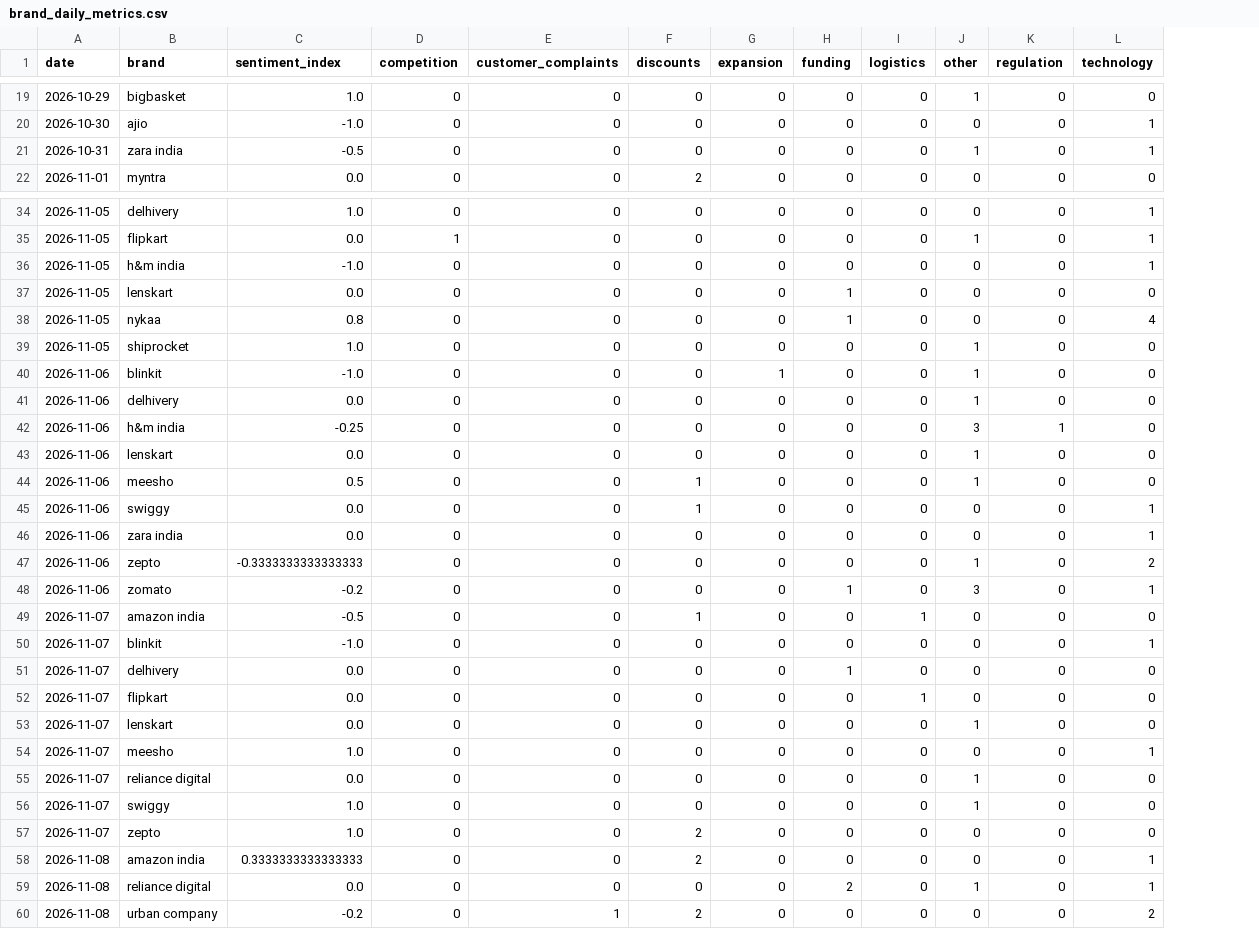
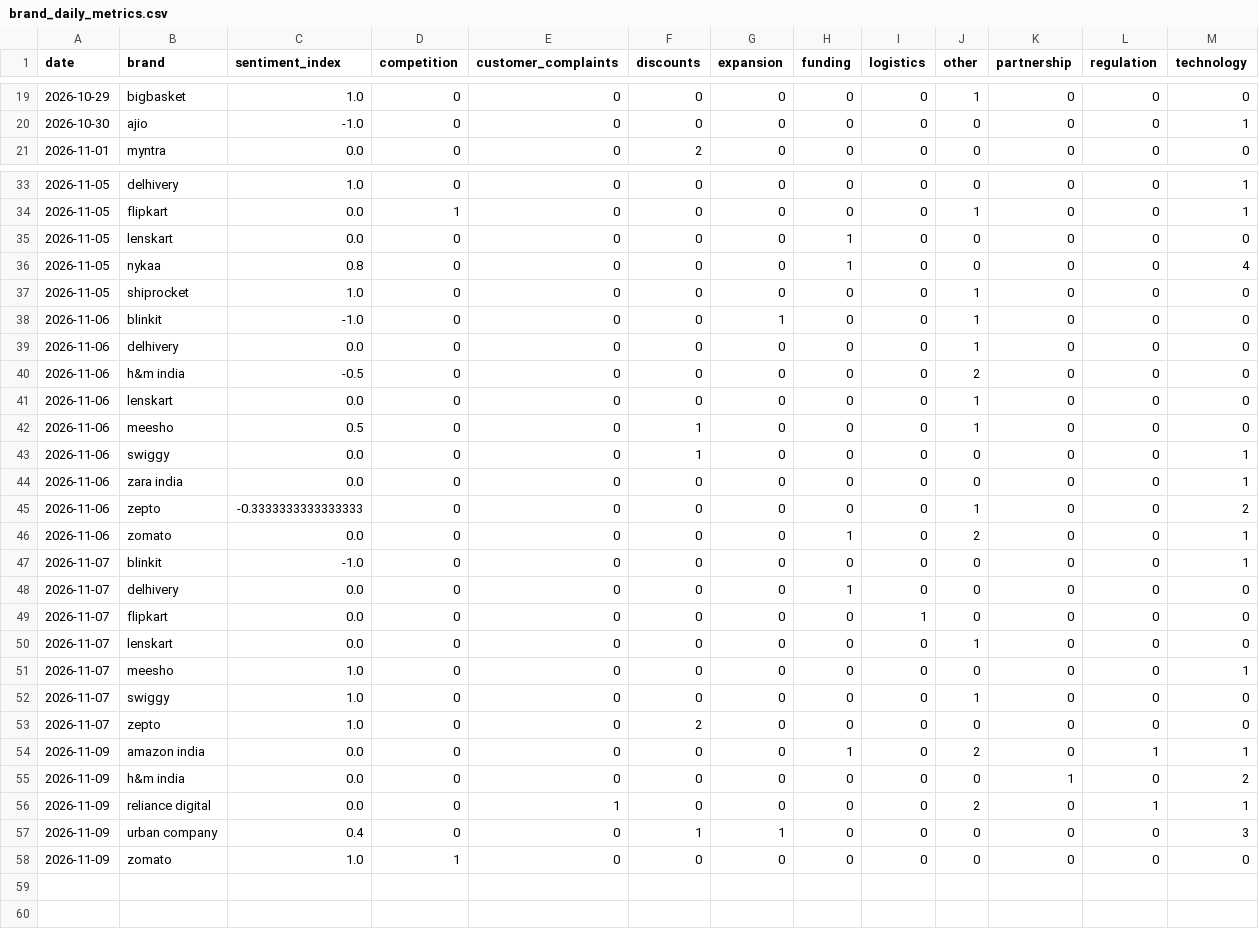
Before and after one commit to akanksha726/Infosys-Springboard, a CSV file: data/processed/brand_daily_metrics.csv, drawn as a sheet; only a part is shown, gaps mark what is left out; removed rows and columns are numbered as before the commit, all else as after; the diff names each change by its address in the sheet, - before the commit and + after, or states it on an @@ line.

```diff
--- a/data/processed/brand_daily_metrics.csv
+++ b/data/processed/brand_daily_metrics.csv
+column K (partnership), rows 19-21: all 0; rows 33-53: all 0; rows 55-57: 1 | 0 | 0
-row 21: 2026-10-31 | zara india | -0.5 | 0 | 0 | 0 | 0 | 0 | 0 | 1 | 0 | 1
-row 36: 2026-11-05 | h&m india | -1.0 | 0 | 0 | 0 | 0 | 0 | 0 | 0 | 0 | 1
-C40 (sentiment_index): -0.25
+C40 (sentiment_index): -0.5
-J40 (other): 3
+J40 (other): 2
-L40 (regulation): 1
+L40 (regulation): 0
-C46 (sentiment_index): -0.2
+C46 (sentiment_index): 0.0
-J46 (other): 3
+J46 (other): 2
-row 49: 2026-11-07 | amazon india | -0.5 | 0 | 0 | 1 | 0 | 0 | 1 | 0 | 0 | 0
-row 55: 2026-11-07 | reliance digital | 0.0 | 0 | 0 | 0 | 0 | 0 | 0 | 1 | 0 | 0
+row 54: 2026-11-09 | amazon india | 0.0 | 0 | 0 | 0 | 0 | 1 | 0 | 2 | 0 | 1 | 1
-A55:A57 (date): 2026-11-08
+A55:A57 (date): 2026-11-09
-B55 (brand): amazon india
+B55 (brand): h&m india
-C55 (sentiment_index): 0.3333333333333333
+C55 (sentiment_index): 0.0
-F55 (discounts): 2
+F55 (discounts): 0
-M55 (technology): 1
+M55 (technology): 2
-E56 (customer_complaints): 0
+E56 (customer_complaints): 1
-H56 (funding): 2
+H56 (funding): 0
-J56 (other): 1
+J56 (other): 2
-L56 (regulation): 0
+L56 (regulation): 1
-C57 (sentiment_index): -0.2
+C57 (sentiment_index): 0.4
-E57 (customer_complaints): 1
+E57 (customer_complaints): 0
-F57 (discounts): 2
+F57 (discounts): 1
-G57 (expansion): 0
+G57 (expansion): 1
-M57 (technology): 2
+M57 (technology): 3
+row 58: 2026-11-09 | zomato | 1.0 | 1 | 0 | 0 | 0 | 0 | 0 | 0 | 0 | 0 | 0
```
Also changed, not shown: data/processed/daily_market_metrics.csv, data/processed/market_forecast_history.csv, 1 other file.
